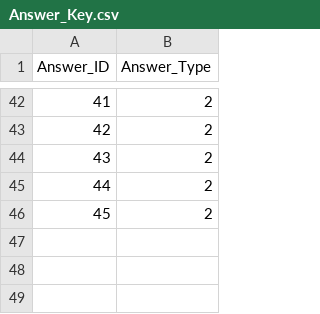
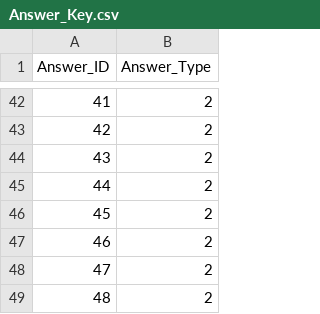
Before and after one commit to Alma-Sanchez/Traverse, a CSV file: BackEndSkeleton/csv_file/Answer_Key.csv, drawn as a sheet; only a part is shown, gaps mark what is left out; the diff names each change by its address in the sheet, - before the commit and + after, or states it on an @@ line.

```diff
--- a/BackEndSkeleton/csv_file/Answer_Key.csv
+++ b/BackEndSkeleton/csv_file/Answer_Key.csv
+row 47: 46 | 2
+row 48: 47 | 2
+row 49: 48 | 2
```
Also changed, not shown: BackEndSkeleton/csv_file/Answer_Type_Text.csv, BackEndSkeleton/csv_file/Step_Data.csv, 1 other file.
